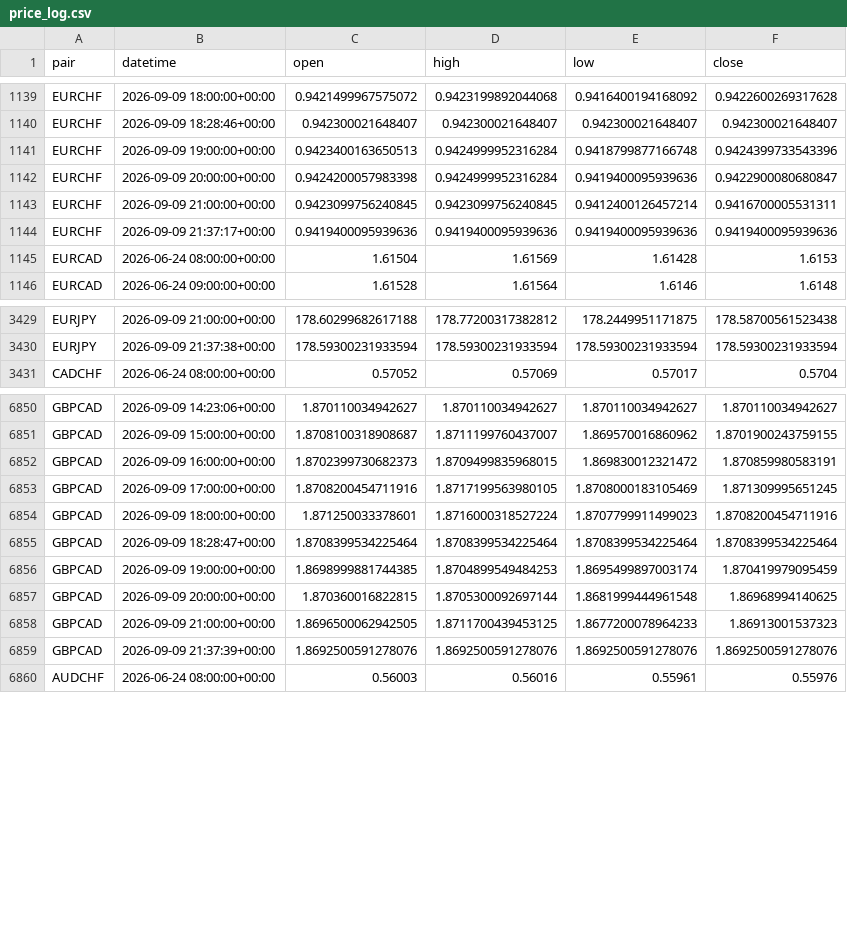
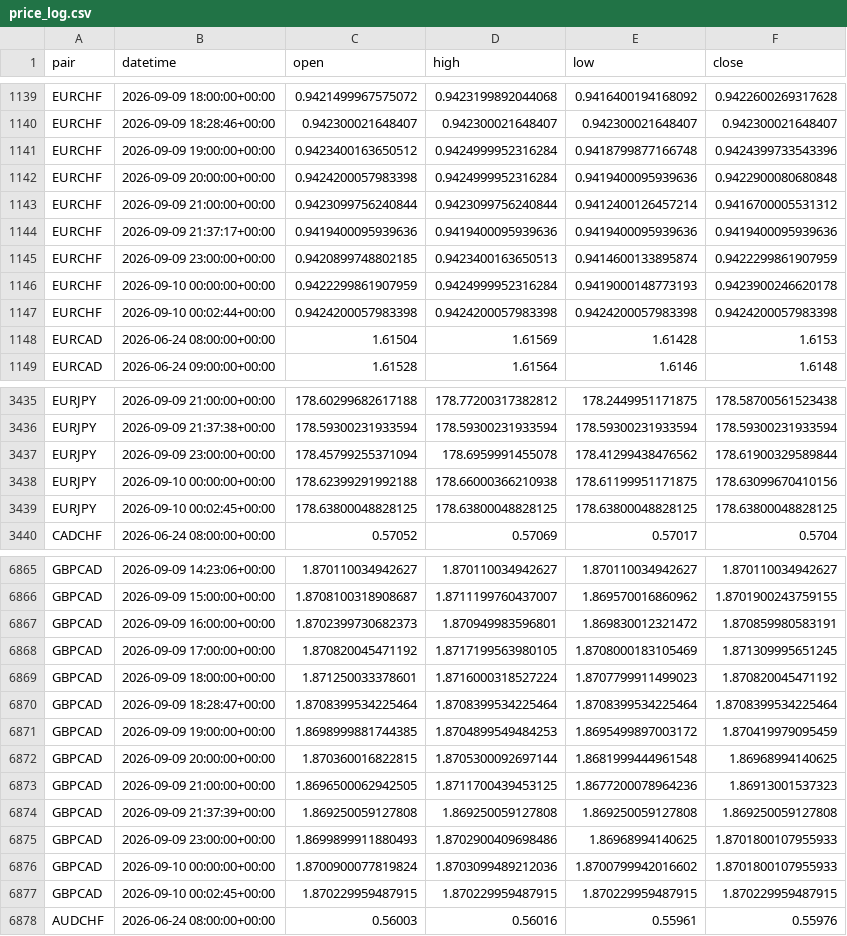
Before and after one commit to kenjtradez/adx-supertrend-signal, a CSV file: price_log.csv, drawn as a sheet; only a part is shown, gaps mark what is left out; the diff covers the shown part only.

```diff
--- a/price_log.csv
+++ b/price_log.csv
@@ -1140,6 +1140,9 @@ EURCHF,2026-09-09 18:00:00+00:00,0.9421499967575072,0.9423199892044068,0.9416400
 EURCHF,2026-09-09 18:28:46+00:00,0.942300021648407,0.942300021648407,0.942300021648407,0.942300021648407
-EURCHF,2026-09-09 19:00:00+00:00,0.9423400163650513,0.9424999952316284,0.9418799877166748,0.9424399733543396
-EURCHF,2026-09-09 20:00:00+00:00,0.9424200057983398,0.9424999952316284,0.9419400095939636,0.9422900080680847
-EURCHF,2026-09-09 21:00:00+00:00,0.9423099756240845,0.9423099756240845,0.9412400126457214,0.9416700005531311
+EURCHF,2026-09-09 19:00:00+00:00,0.9423400163650512,0.9424999952316284,0.9418799877166748,0.9424399733543396
+EURCHF,2026-09-09 20:00:00+00:00,0.9424200057983398,0.9424999952316284,0.9419400095939636,0.9422900080680848
+EURCHF,2026-09-09 21:00:00+00:00,0.9423099756240844,0.9423099756240844,0.9412400126457214,0.9416700005531312
 EURCHF,2026-09-09 21:37:17+00:00,0.9419400095939636,0.9419400095939636,0.9419400095939636,0.9419400095939636
+EURCHF,2026-09-09 23:00:00+00:00,0.9420899748802185,0.9423400163650513,0.9414600133895874,0.9422299861907959
+EURCHF,2026-09-10 00:00:00+00:00,0.9422299861907959,0.9424999952316284,0.9419000148773193,0.9423900246620178
+EURCHF,2026-09-10 00:02:44+00:00,0.9424200057983398,0.9424200057983398,0.9424200057983398,0.9424200057983398
 EURCAD,2026-06-24 08:00:00+00:00,1.61504,1.61569,1.61428,1.6153
@@ -3430,2 +3436,5 @@ EURJPY,2026-09-09 21:00:00+00:00,178.60299682617188,178.77200317382812,178.24499
 EURJPY,2026-09-09 21:37:38+00:00,178.59300231933594,178.59300231933594,178.59300231933594,178.59300231933594
+EURJPY,2026-09-09 23:00:00+00:00,178.45799255371094,178.6959991455078,178.41299438476562,178.61900329589844
+EURJPY,2026-09-10 00:00:00+00:00,178.62399291992188,178.66000366210938,178.61199951171875,178.63099670410156
+EURJPY,2026-09-10 00:02:45+00:00,178.63800048828125,178.63800048828125,178.63800048828125,178.63800048828125
 CADCHF,2026-06-24 08:00:00+00:00,0.57052,0.57069,0.57017,0.5704
@@ -6851,10 +6866,13 @@ GBPCAD,2026-09-09 14:23:06+00:00,1.870110034942627,1.870110034942627,1.870110034
 GBPCAD,2026-09-09 15:00:00+00:00,1.8708100318908687,1.8711199760437007,1.869570016860962,1.8701900243759155
-GBPCAD,2026-09-09 16:00:00+00:00,1.8702399730682373,1.8709499835968015,1.869830012321472,1.870859980583191
-GBPCAD,2026-09-09 17:00:00+00:00,1.8708200454711916,1.8717199563980105,1.8708000183105469,1.871309995651245
-GBPCAD,2026-09-09 18:00:00+00:00,1.871250033378601,1.8716000318527224,1.8707799911499023,1.8708200454711916
+GBPCAD,2026-09-09 16:00:00+00:00,1.8702399730682373,1.870949983596801,1.869830012321472,1.870859980583191
+GBPCAD,2026-09-09 17:00:00+00:00,1.870820045471192,1.8717199563980105,1.8708000183105469,1.871309995651245
+GBPCAD,2026-09-09 18:00:00+00:00,1.871250033378601,1.8716000318527224,1.8707799911499023,1.870820045471192
 GBPCAD,2026-09-09 18:28:47+00:00,1.8708399534225464,1.8708399534225464,1.8708399534225464,1.8708399534225464
-GBPCAD,2026-09-09 19:00:00+00:00,1.8698999881744385,1.8704899549484253,1.8695499897003174,1.870419979095459
+GBPCAD,2026-09-09 19:00:00+00:00,1.8698999881744385,1.8704899549484253,1.8695499897003172,1.870419979095459
 GBPCAD,2026-09-09 20:00:00+00:00,1.870360016822815,1.8705300092697144,1.8681999444961548,1.86968994140625
-GBPCAD,2026-09-09 21:00:00+00:00,1.8696500062942505,1.8711700439453125,1.8677200078964233,1.86913001537323
-GBPCAD,2026-09-09 21:37:39+00:00,1.8692500591278076,1.8692500591278076,1.8692500591278076,1.8692500591278076
+GBPCAD,2026-09-09 21:00:00+00:00,1.8696500062942505,1.8711700439453125,1.8677200078964236,1.86913001537323
+GBPCAD,2026-09-09 21:37:39+00:00,1.869250059127808,1.869250059127808,1.869250059127808,1.869250059127808
+GBPCAD,2026-09-09 23:00:00+00:00,1.8699899911880493,1.8702900409698486,1.86968994140625,1.8701800107955933
+GBPCAD,2026-09-10 00:00:00+00:00,1.8700900077819824,1.8703099489212036,1.8700799942016602,1.8701800107955933
+GBPCAD,2026-09-10 00:02:45+00:00,1.870229959487915,1.870229959487915,1.870229959487915,1.870229959487915
 AUDCHF,2026-06-24 08:00:00+00:00,0.56003,0.56016,0.55961,0.55976
```
Also changed, not shown: 18 added rows and 7 edited cells elsewhere in this file.
